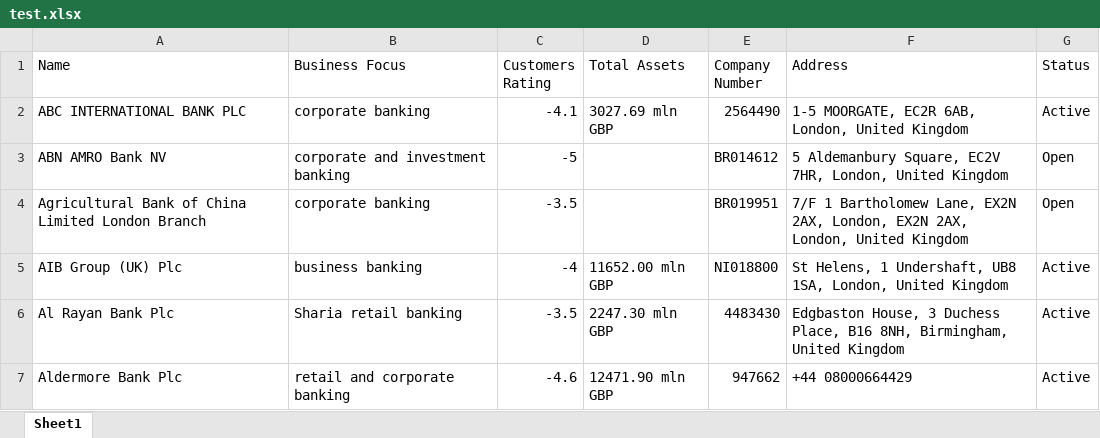
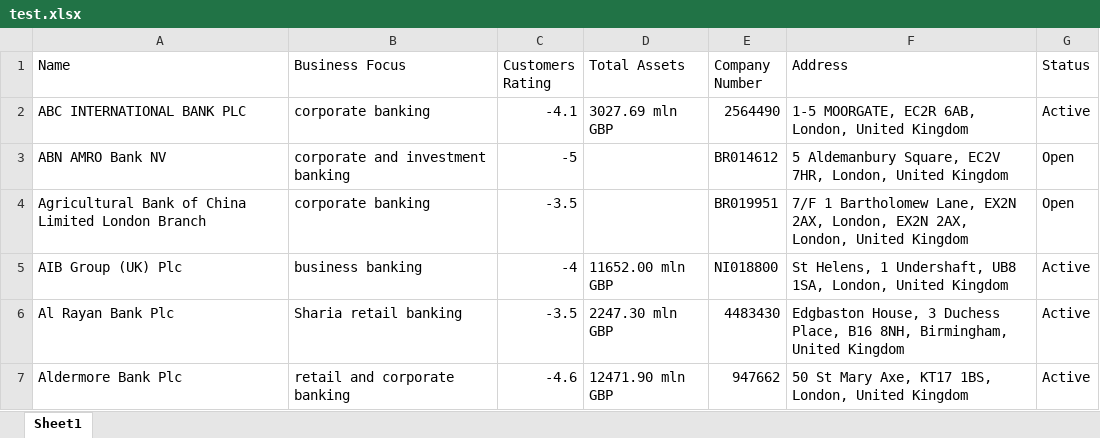
Before and after one commit to bencouser/theBanks_scrapping, an Excel workbook: test.xlsx, sheet Sheet1, drawn as a sheet; values as stored, in another font and other column widths than the file's, no borders; the diff names each change by its address in the sheet, - before the commit and + after, or states it on an @@ line.

Commit message:
Redoing the entire run as the excel was dodgy

```diff
--- a/test.xlsx (sheet Sheet1)
+++ b/test.xlsx (sheet Sheet1)
-F7 (Address): +44 08000664429
+F7 (Address): 50 St Mary Axe, KT17 1BS, London, United Kingdom
```
Also changed, not shown: united_kindom_emis.xlsx, 2 other files.
